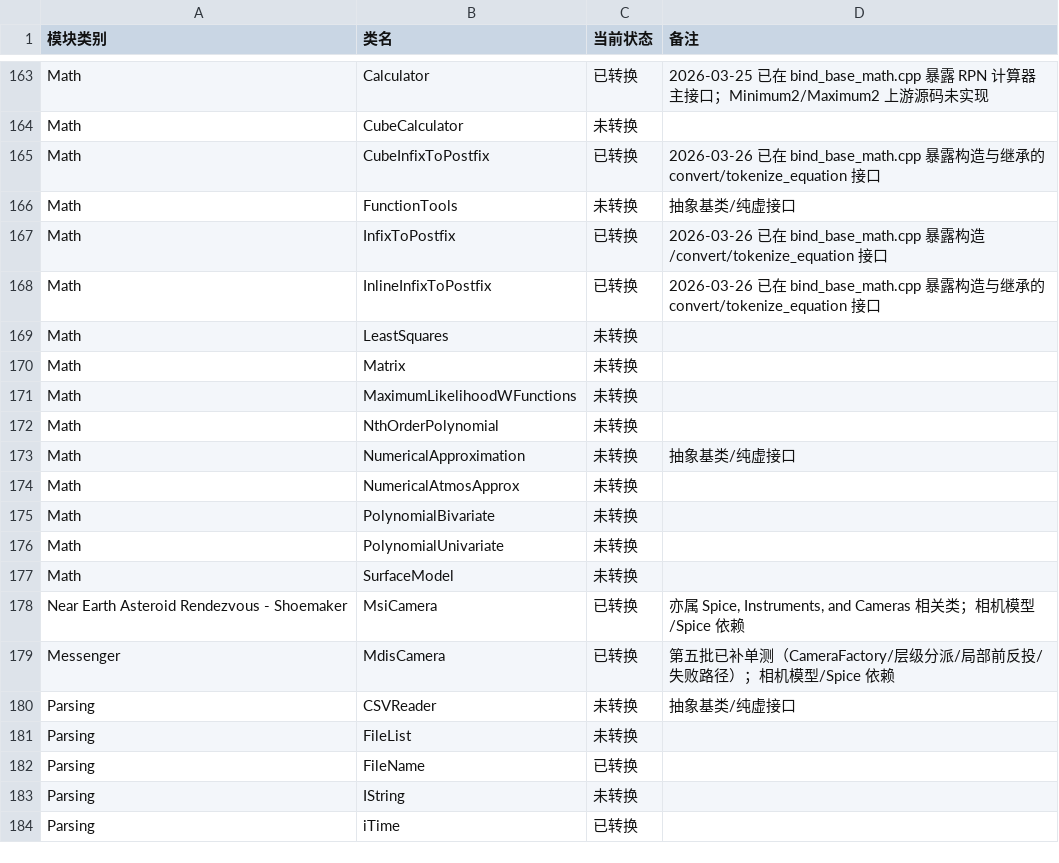
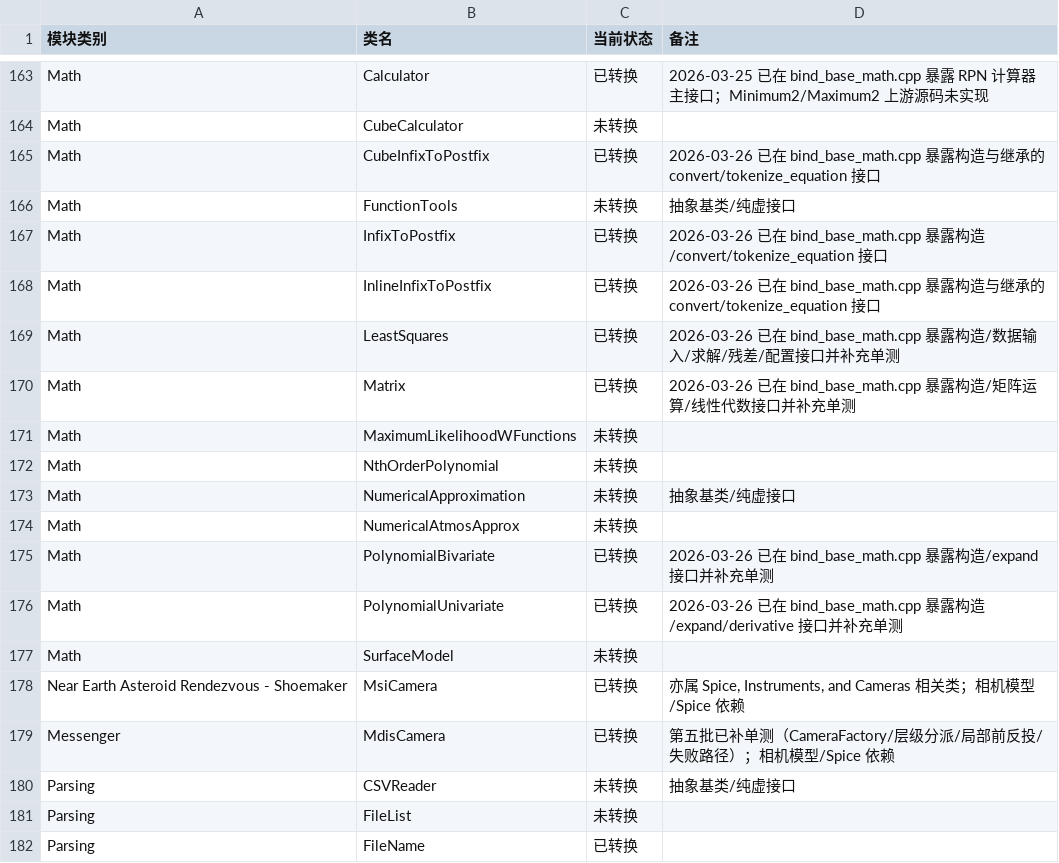
Before and after one commit to gengxun-henu/pyisis, a CSV file: todo_pybind11.csv, drawn as a sheet; only a part is shown, gaps mark what is left out; the shorter side is filled out with more unchanged rows.

```diff
--- a/todo_pybind11.csv
+++ b/todo_pybind11.csv
@@ -168,4 +168,4 @@ Math,InfixToPostfix,已转换,2026-03-26 已在 bind_base_math.cpp 暴露构造/
 Math,InlineInfixToPostfix,已转换,2026-03-26 已在 bind_base_math.cpp 暴露构造与继承的 convert/tokenize_equation 接口
-Math,LeastSquares,未转换,
-Math,Matrix,未转换,
+Math,LeastSquares,已转换,2026-03-26 已在 bind_base_math.cpp 暴露构造/数据输入/求解/残差/配置接口并补充单测
+Math,Matrix,已转换,2026-03-26 已在 bind_base_math.cpp 暴露构造/矩阵运算/线性代数接口并补充单测
 Math,MaximumLikelihoodWFunctions,未转换,
@@ -174,4 +174,4 @@ Math,NumericalApproximation,未转换,抽象基类/纯虚接口
 Math,NumericalAtmosApprox,未转换,
-Math,PolynomialBivariate,未转换,
-Math,PolynomialUnivariate,未转换,
+Math,PolynomialBivariate,已转换,2026-03-26 已在 bind_base_math.cpp 暴露构造/expand 接口并补充单测
+Math,PolynomialUnivariate,已转换,2026-03-26 已在 bind_base_math.cpp 暴露构造/expand/derivative 接口并补充单测
 Math,SurfaceModel,未转换,
```
Also changed, not shown: class_bind_methods_details/base_least_squares_methods.csv, class_bind_methods_details/base_matrix_methods.csv, 3 other files.
